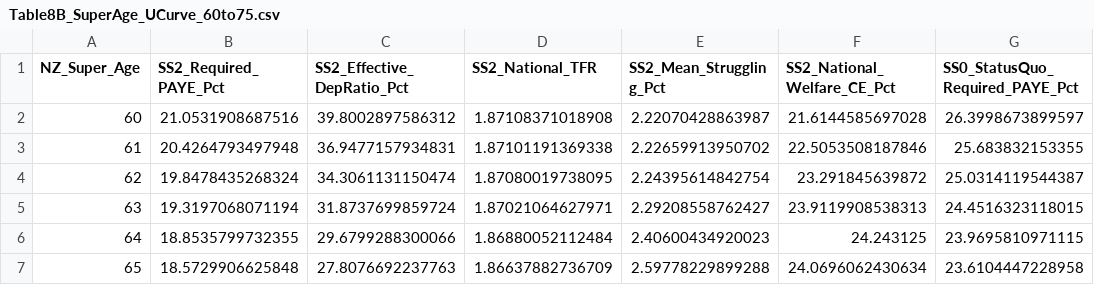
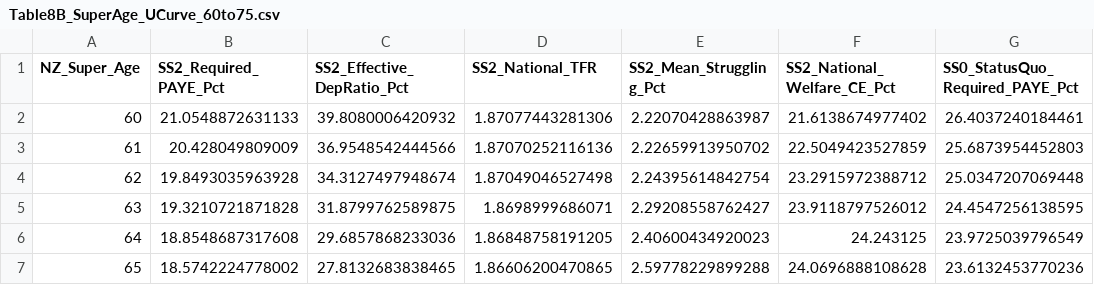
Before and after one commit to DOberhaus/IGWelfare, a CSV file: Output_NZ_4Region_Intergen/Table8B_SuperAge_UCurve_60to75.csv, drawn as a sheet; only a part is shown; the diff covers the shown part only.

```diff
--- a/Output_NZ_4Region_Intergen/Table8B_SuperAge_UCurve_60to75.csv
+++ b/Output_NZ_4Region_Intergen/Table8B_SuperAge_UCurve_60to75.csv
@@ -1,7 +1,7 @@
 NZ_Super_Age,SS2_Required_PAYE_Pct,SS2_Effective_DepRatio_Pct,SS2_National_TFR,SS2_Mean_Struggling_Pct,SS2_National_Welfare_CE_Pct,SS0_StatusQuo_Required_PAYE_Pct
-60,21.0531908687516,39.8002897586312,1.87108371018908,2.22070428863987,21.6144585697028,26.3998673899597
-61,20.4264793497948,36.9477157934831,1.87101191369338,2.22659913950702,22.5053508187846,25.683832153355
-62,19.8478435268324,34.3061131150474,1.87080019738095,2.24395614842754,23.291845639872,25.0314119544387
-63,19.3197068071194,31.8737699859724,1.87021064627971,2.29208558762427,23.9119908538313,24.4516323118015
-64,18.8535799732355,29.6799288300066,1.86880052112484,2.40600434920023,24.243125,23.9695810971115
-65,18.5729906625848,27.8076692237763,1.86637882736709,2.59778229899288,24.0696062430634,23.6104447228958
+60,21.0548872631133,39.8080006420932,1.87077443281306,2.22070428863987,21.6138674977402,26.4037240184461
+61,20.428049809009,36.9548542444566,1.87070252116136,2.22659913950702,22.5049423527859,25.6873954452803
+62,19.8493035963928,34.3127497948674,1.87049046527498,2.24395614842754,23.2915972388712,25.0347207069448
+63,19.3210721871828,31.8799762589875,1.8698999686071,2.29208558762427,23.9118797526012,24.4547256138595
+64,18.8548687317608,29.6857868233036,1.86848758191205,2.40600434920023,24.243125,23.9725039796549
+65,18.5742224778002,27.8132683838465,1.86606200470865,2.59778229899288,24.0696888108628,23.6132453770236
```
Also changed, not shown: 50 edited cells elsewhere in this file, Output_NZ_4Region_Intergen/Table12C_LeeSeshadri_4Region_Welfare.csv, Output_NZ_4Region_Intergen/Table1_4Region_Daruich_LeeSeshadri_Decomposition.csv, 30 other files.
